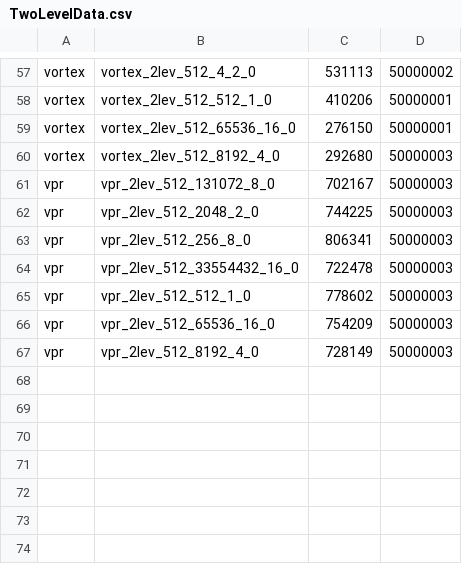
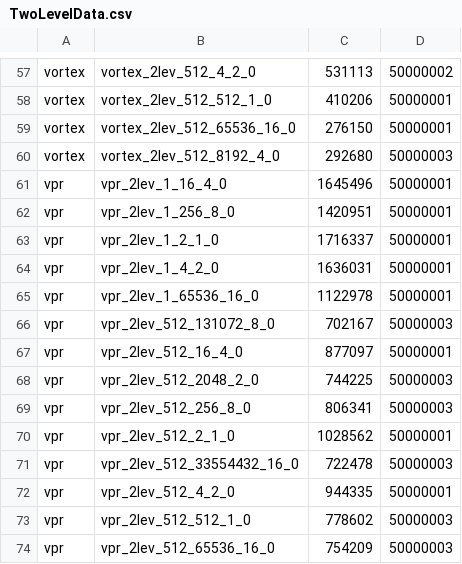
Before and after one commit to sdh31/BranchPredictionComparison, a CSV file: TwoLevelData.csv, drawn as a sheet; only a part is shown, gaps mark what is left out; the shorter side is filled out with more unchanged rows; the diff names each change by its address in the sheet, - before the commit and + after, or states it on an @@ line.

```diff
--- a/TwoLevelData.csv
+++ b/TwoLevelData.csv
+row 61: vpr | vpr_2lev_1_16_4_0 | 1645496 | 50000001
+row 62: vpr | vpr_2lev_1_256_8_0 | 1420951 | 50000001
+row 63: vpr | vpr_2lev_1_2_1_0 | 1716337 | 50000001
+row 64: vpr | vpr_2lev_1_4_2_0 | 1636031 | 50000001
+row 65: vpr | vpr_2lev_1_65536_16_0 | 1122978 | 50000001
+row 67: vpr | vpr_2lev_512_16_4_0 | 877097 | 50000001
+row 70: vpr | vpr_2lev_512_2_1_0 | 1028562 | 50000001
+row 72: vpr | vpr_2lev_512_4_2_0 | 944335 | 50000001
```
Also changed, not shown: 8 other files.
